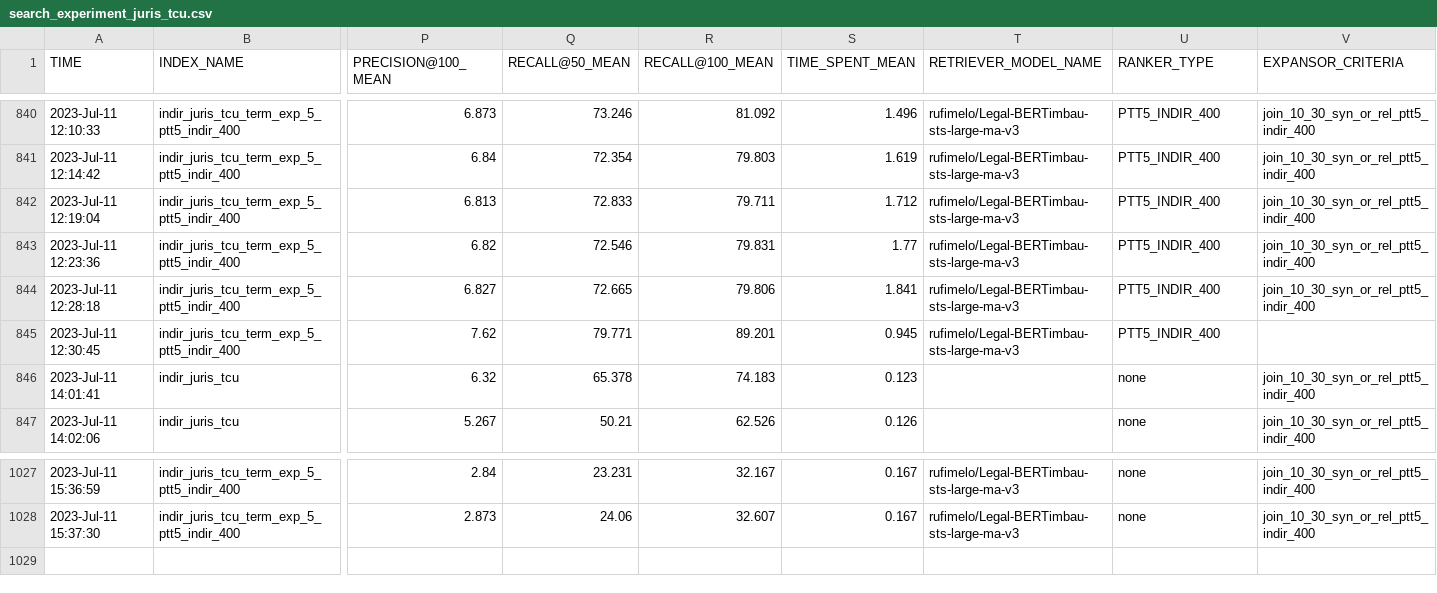
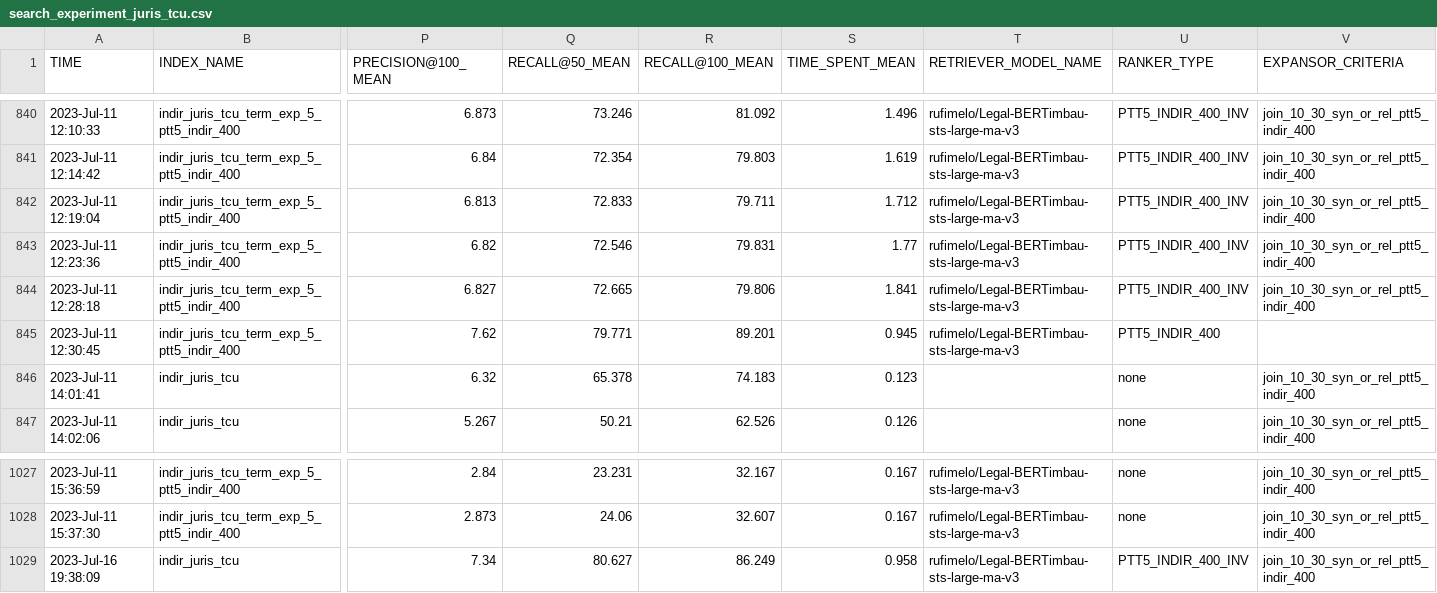
Before and after one commit to marcusborela/ind-ir, a CSV file: data/search/juris_tcu/search_experiment_juris_tcu.csv, drawn as a sheet; only a part is shown, gaps mark what is left out; rows hold the shown columns only; the diff covers the shown part only; the diff names each change by its address in the sheet, - before the commit and + after, or states it on an @@ line.

```diff
--- a/data/search/juris_tcu/search_experiment_juris_tcu.csv
+++ b/data/search/juris_tcu/search_experiment_juris_tcu.csv
-U840:U844 (RANKER_TYPE): PTT5_INDIR_400
+U840:U844 (RANKER_TYPE): PTT5_INDIR_400_INV
+row 1029: 2023-Jul-16 19:38:09 | indir_juris_tcu | 7.34 | 80.627 | 86.249 | 0.958 | rufimelo/Legal-BERTimbau-sts-large-ma-v3 | PTT5_INDIR_400_INV | join_10_30_syn_or_rel_ptt5_indir_400
```
Also changed, not shown: 25 edited cells elsewhere in this file, 3 other files.
